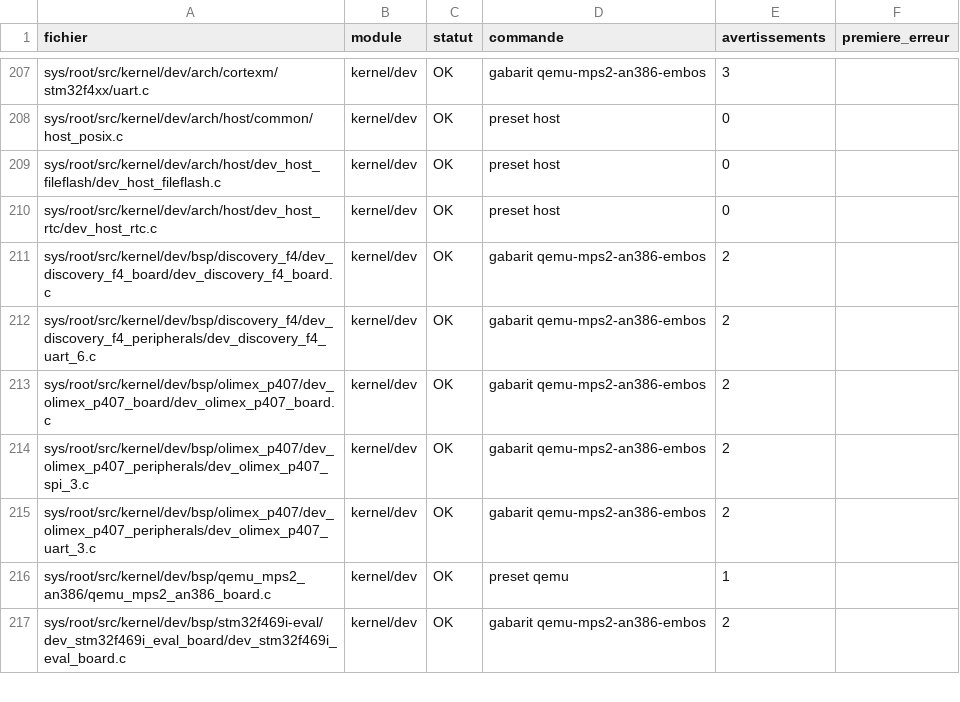
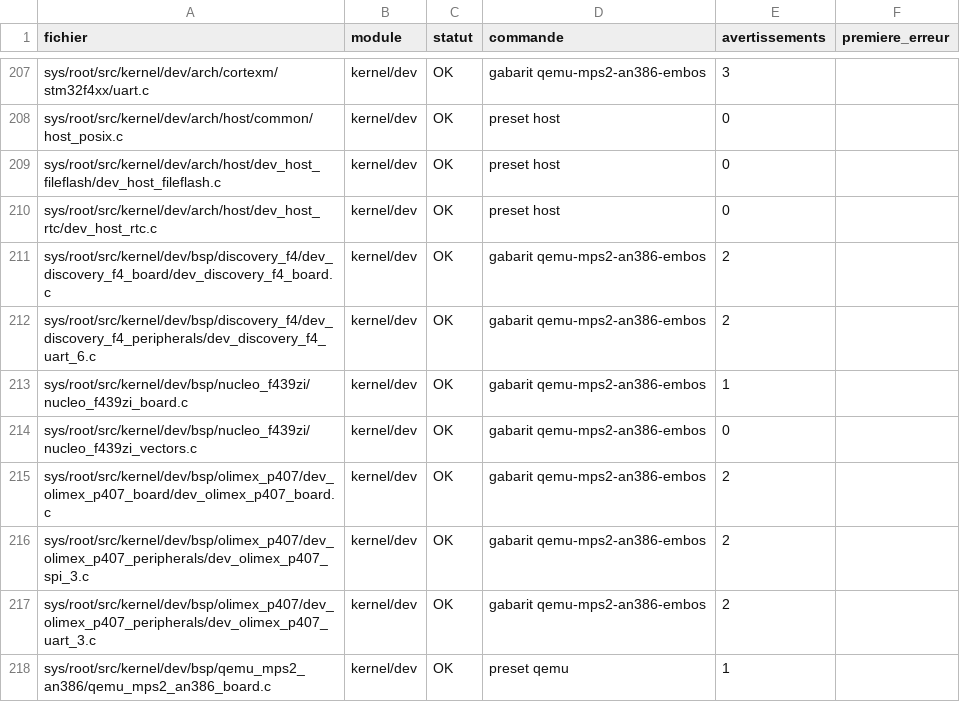
Before and after one commit to lepton-distribution/lepton-original-tree.scions, a CSV file: doc/migration/mass-compile.csv, drawn as a sheet; only a part is shown, gaps mark what is left out; the shorter side is filled out with more unchanged rows; the diff names each change by its address in the sheet, - before the commit and + after, or states it on an @@ line.

```diff
--- a/doc/migration/mass-compile.csv
+++ b/doc/migration/mass-compile.csv
+row 213: sys/root/src/kernel/dev/bsp/nucleo_f439zi/nucleo_f439zi_board.c | kernel/dev | OK | gabarit qemu-mps2-an386-embos | 1
+row 214: sys/root/src/kernel/dev/bsp/nucleo_f439zi/nucleo_f439zi_vectors.c | kernel/dev | OK | gabarit qemu-mps2-an386-embos | 0
```
Also changed, not shown: doc/migration/isa-ifdef.csv, doc/migration/perimetre.csv, 4 other files.
